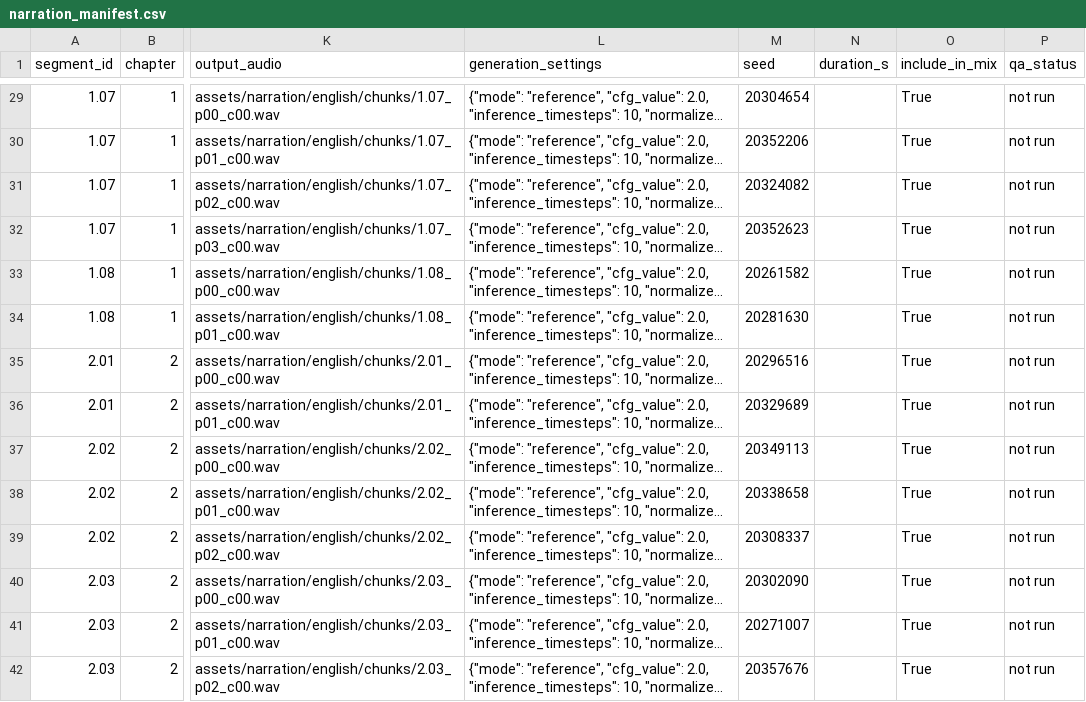
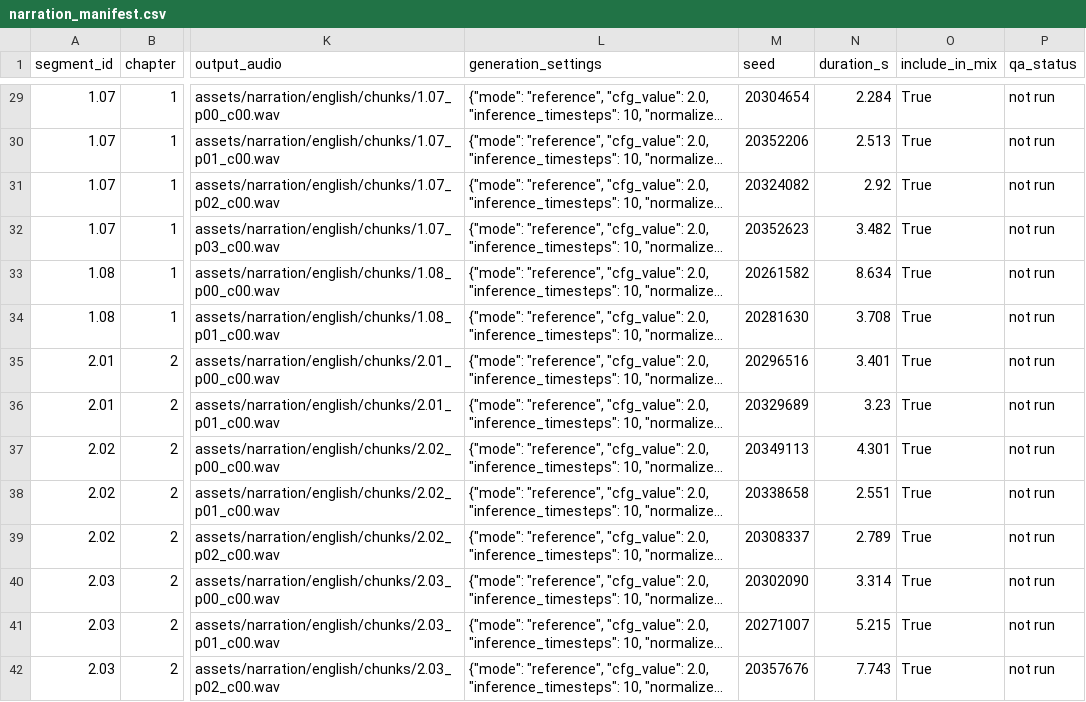
Before and after one commit to imasdhere/zack-d-films-ai-video-generator, a CSV file: iram-documentary/assets/narration/narration_manifest.csv, drawn as a sheet; only a part is shown, gaps mark what is left out; long unchanged cells end in …; the diff covers the shown part only; the diff names each change by its address in the sheet, - before the commit and + after, or states it on an @@ line.

```diff
--- a/iram-documentary/assets/narration/narration_manifest.csv
+++ b/iram-documentary/assets/narration/narration_manifest.csv
-N29 (duration_s): (empty)
+N29 (duration_s): 2.284
-N30 (duration_s): (empty)
+N30 (duration_s): 2.513
-N31 (duration_s): (empty)
+N31 (duration_s): 2.92
-N32 (duration_s): (empty)
+N32 (duration_s): 3.482
-N33 (duration_s): (empty)
+N33 (duration_s): 8.634
-N34 (duration_s): (empty)
+N34 (duration_s): 3.708
-N35 (duration_s): (empty)
+N35 (duration_s): 3.401
-N36 (duration_s): (empty)
+N36 (duration_s): 3.23
-N37 (duration_s): (empty)
+N37 (duration_s): 4.301
-N38 (duration_s): (empty)
+N38 (duration_s): 2.551
-N39 (duration_s): (empty)
+N39 (duration_s): 2.789
-N40 (duration_s): (empty)
+N40 (duration_s): 3.314
-N41 (duration_s): (empty)
+N41 (duration_s): 5.215
-N42 (duration_s): (empty)
+N42 (duration_s): 7.743
```
Also changed, not shown: 96 edited cells elsewhere in this file, 1 other file.
